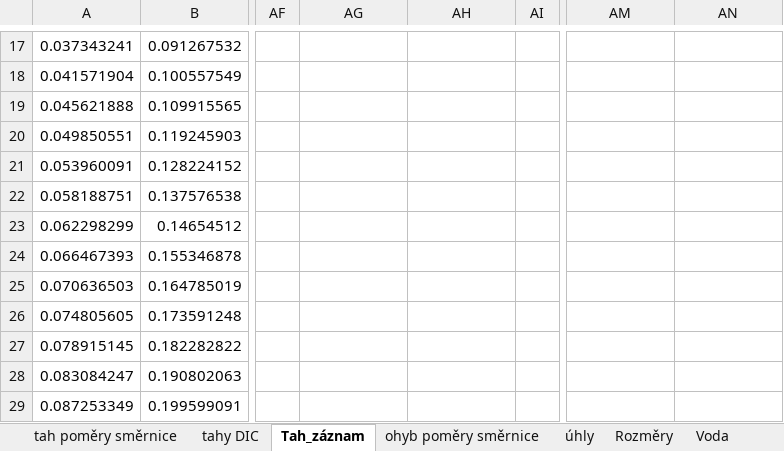
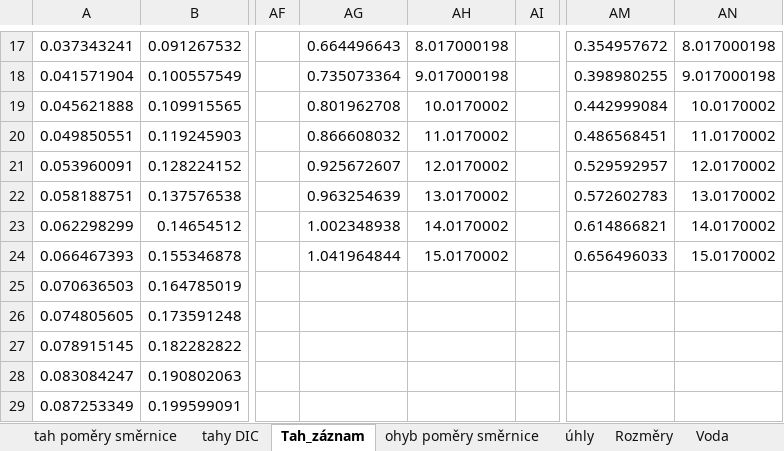
Before and after one commit to ThatMathEww/Hexagons-Diploma_thesis, an Excel workbook: data.xlsx, sheet Tah_záznam, drawn as a sheet; only a part is shown, gaps mark what is left out; values as stored, in another font and other column widths than the file's, no borders; charts and pictures not drawn; the diff covers the shown part only; the diff names each change by its address in the sheet, - before the commit and + after, or states it on an @@ line.

```diff
--- a/data.xlsx (sheet Tah_záznam)
+++ b/data.xlsx (sheet Tah_záznam)
-AG17: (empty)
+AG17: 0.664496643
-AH17: (empty)
+AH17: 8.017000198
-AM17: (empty)
+AM17: 0.354957672
-AN17: (empty)
+AN17: 8.017000198
-AG18: (empty)
+AG18: 0.735073364
-AH18: (empty)
+AH18: 9.017000198
-AM18: (empty)
+AM18: 0.398980255
-AN18: (empty)
+AN18: 9.017000198
-AG19: (empty)
+AG19: 0.801962708
-AH19: (empty)
+AH19: 10.0170002
-AM19: (empty)
+AM19: 0.442999084
-AN19: (empty)
+AN19: 10.0170002
-AG20: (empty)
+AG20: 0.866608032
-AH20: (empty)
+AH20: 11.0170002
-AM20: (empty)
+AM20: 0.486568451
-AN20: (empty)
+AN20: 11.0170002
-AG21: (empty)
+AG21: 0.925672607
-AH21: (empty)
+AH21: 12.0170002
-AM21: (empty)
+AM21: 0.529592957
-AN21: (empty)
+AN21: 12.0170002
-AG22: (empty)
+AG22: 0.963254639
-AH22: (empty)
+AH22: 13.0170002
-AM22: (empty)
+AM22: 0.572602783
-AN22: (empty)
+AN22: 13.0170002
-AG23: (empty)
+AG23: 1.002348938
-AH23: (empty)
+AH23: 14.0170002
-AM23: (empty)
+AM23: 0.614866821
-AN23: (empty)
+AN23: 14.0170002
-AG24: (empty)
+AG24: 1.041964844
-AH24: (empty)
+AH24: 15.0170002
-AM24: (empty)
+AM24: 0.656496033
-AN24: (empty)
+AN24: 15.0170002
```
Also changed, not shown: 32 edited cells elsewhere in this sheet, sheet tahy DIC, charts or pictures, 3 other files.
